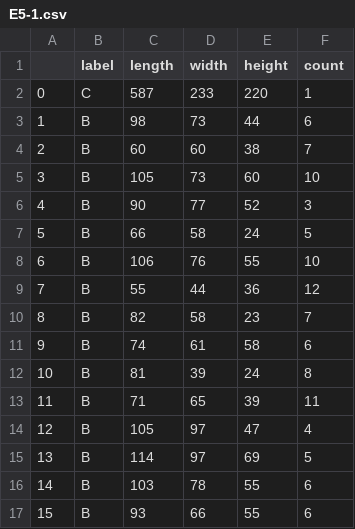
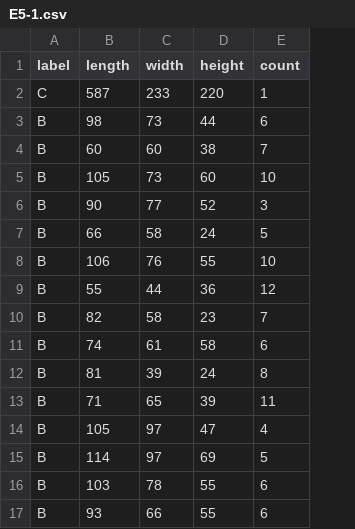
Before and after one commit to Acomand/algorithm-bigwork-whu22, a CSV file: dataset/E5-1.csv, drawn as a sheet; the diff names each change by its address in the sheet, - before the commit and + after, or states it on an @@ line.

```diff
--- a/dataset/E5-1.csv
+++ b/dataset/E5-1.csv
-column A, rows 2-17: 0 | 1 | 2 | 3 | 4 | 5 | 6 | 7 | 8 | 9 | 10 | 11 | 12 | 13 | 14 | 15
```
Also changed, not shown: dataset/E5-2.csv, dataset/E5-3.csv, 28 other files.
